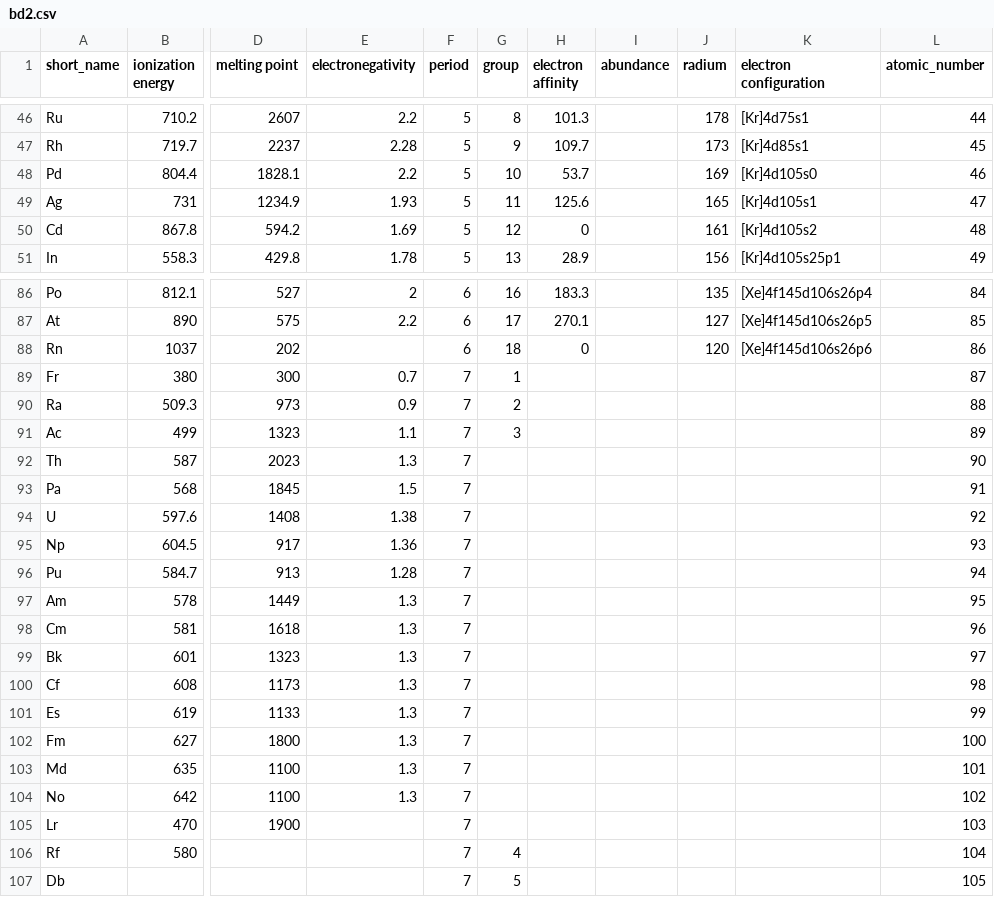
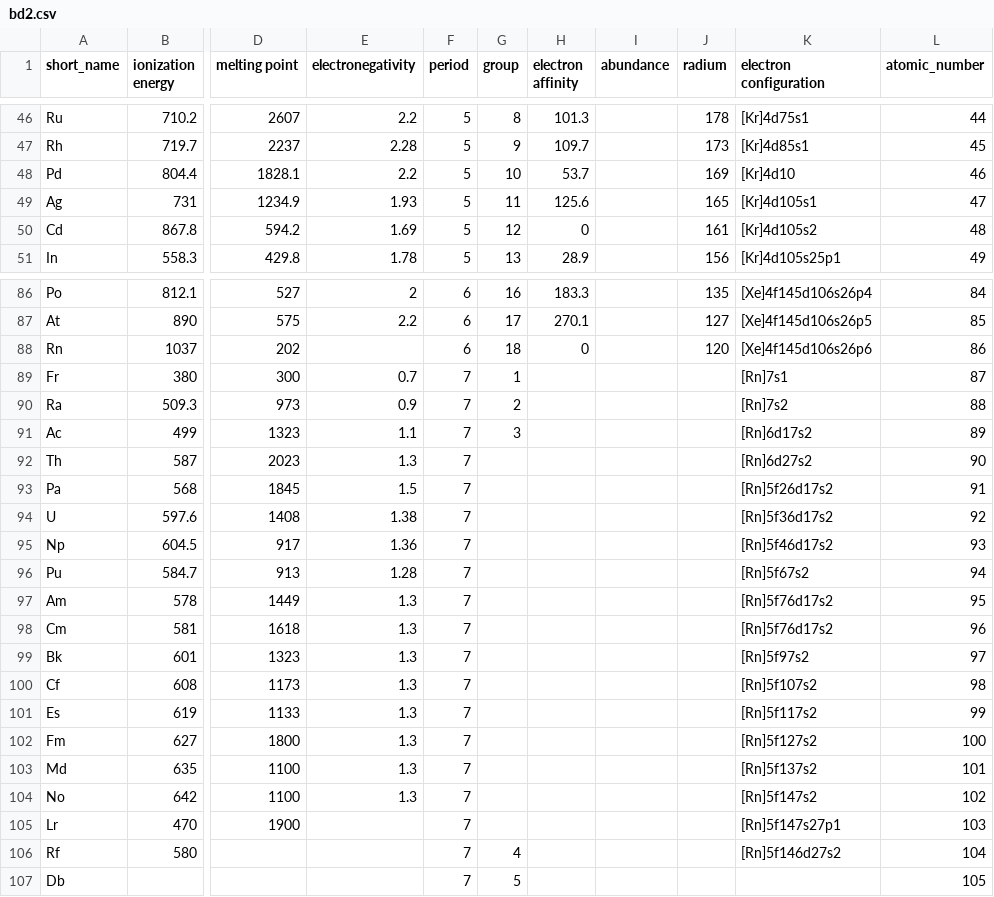
Before and after one commit to YilKanda/Petairon, a CSV file: public/bd2.csv, drawn as a sheet; only a part is shown, gaps mark what is left out; the diff covers the shown part only; the diff names each change by its address in the sheet, - before the commit and + after, or states it on an @@ line.

```diff
--- a/public/bd2.csv
+++ b/public/bd2.csv
-K48 (electron configuration): [Kr]4d105s0
+K48 (electron configuration): [Kr]4d10
-K89 (electron configuration): (empty)
+K89 (electron configuration): [Rn]7s1
-K90 (electron configuration): (empty)
+K90 (electron configuration): [Rn]7s2
-K91 (electron configuration): (empty)
+K91 (electron configuration): [Rn]6d17s2
-K92 (electron configuration): (empty)
+K92 (electron configuration): [Rn]6d27s2
-K93 (electron configuration): (empty)
+K93 (electron configuration): [Rn]5f26d17s2
-K94 (electron configuration): (empty)
+K94 (electron configuration): [Rn]5f36d17s2
-K95 (electron configuration): (empty)
+K95 (electron configuration): [Rn]5f46d17s2
-K96 (electron configuration): (empty)
+K96 (electron configuration): [Rn]5f67s2
-K97:K98 (electron configuration): (empty)
+K97:K98 (electron configuration): [Rn]5f76d17s2
-K99 (electron configuration): (empty)
+K99 (electron configuration): [Rn]5f97s2
-K100 (electron configuration): (empty)
+K100 (electron configuration): [Rn]5f107s2
-K101 (electron configuration): (empty)
+K101 (electron configuration): [Rn]5f117s2
-K102 (electron configuration): (empty)
+K102 (electron configuration): [Rn]5f127s2
-K103 (electron configuration): (empty)
+K103 (electron configuration): [Rn]5f137s2
-K104 (electron configuration): (empty)
+K104 (electron configuration): [Rn]5f147s2
-K105 (electron configuration): (empty)
+K105 (electron configuration): [Rn]5f147s27p1
-K106 (electron configuration): (empty)
+K106 (electron configuration): [Rn]5f146d27s2
```
Also changed, not shown: 11 edited cells elsewhere in this file, public/bd.csv, 5 other files.
